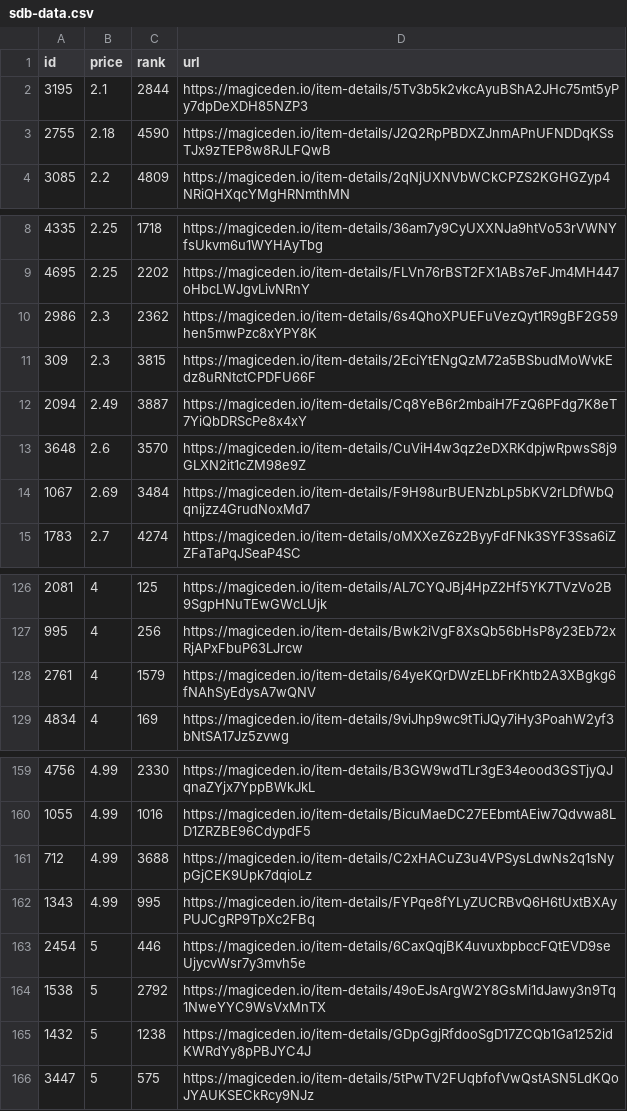
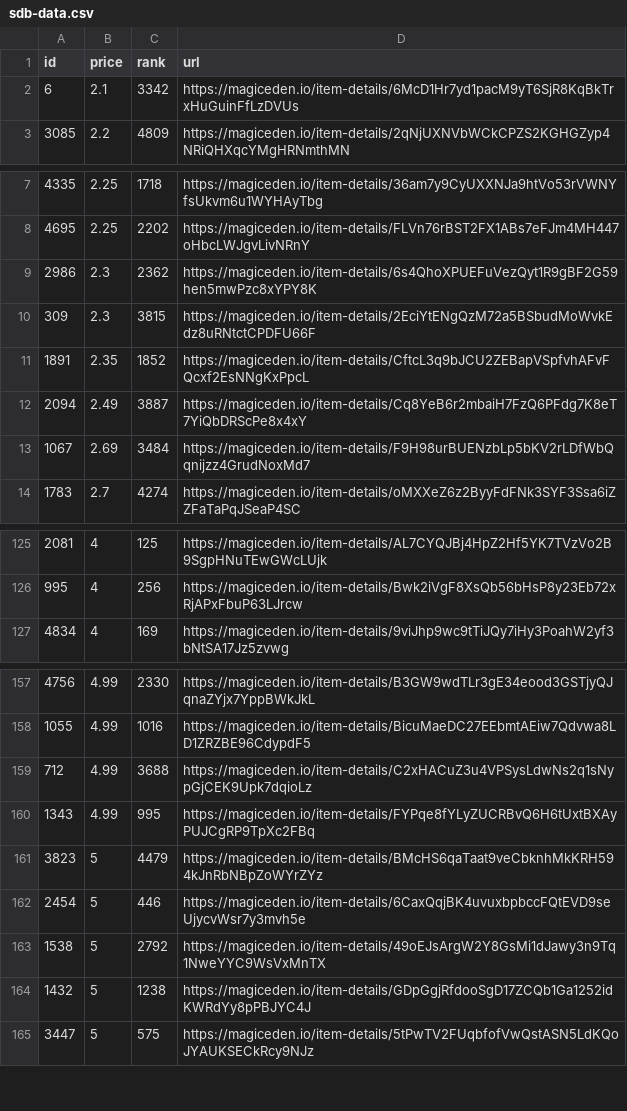
Before and after one commit to braposo/sdb-monitor, a CSV file: sdb-data.csv, drawn as a sheet; only a part is shown, gaps mark what is left out.

Commit message:
Flat: latest data (2021-11-10T12:55:39.110Z) {   "date": "2021-11-10T12:55:39.110Z",   "files": [     {       "name": "sdb-data.csv",       "deltaBytes": -97,       "source": "https://api-mainnet.magiceden.io/rpc/getListedNFTsByQuery?q=%7B%22%24match%22%3A%7B%22collectionSymbol%22%3A%22solana_droid_business%22%7D%2C%22%24sort%22%3A%7B%22takerAmount%22%3A1%2C%22createdAt%22%3A-1%7D%2C%22%24skip%22%3A0%2C%22%24limit%22%3A5000%7D"     },     {       "name": "zzz/sdb-data.json",       "deltaBytes": -1286,       "source": "https://api-mainnet.magiceden.io/rpc/getListedNFTsByQuery?q=%7B%22%24match%22%3A%7B%22collectionSymbol%22%3A%22solana_droid_business%22%7D%2C%22%24sort%22%3A%7B%22takerAmount%22%3A1%2C%22createdAt%22%3A-1%7D%2C%22%24skip%22%3A0%2C%22%24limit%22%3A5000%7D"     }   ] }

```diff
--- a/sdb-data.csv
+++ b/sdb-data.csv
@@ -1,4 +1,3 @@
 id,price,rank,url
-3195,2.1,2844,https://magiceden.io/item-details/5Tv3b5k2vkcAyuBShA2JHc75mt5yPy7dpDeXDH85NZP3
-2755,2.18,4590,https://magiceden.io/item-details/J2Q2RpPBDXZJnmAPnUFNDDqKSsTJx9zTEP8w8RJLFQwB
+6,2.1,3342,https://magiceden.io/item-details/6McD1Hr7yd1pacM9yT6SjR8KqBkTrxHuGuinFfLzDVUs
 3085,2.2,4809,https://magiceden.io/item-details/2qNjUXNVbWCkCPZS2KGHGZyp4NRiQHXqcYMgHRNmthMN
@@ -11,4 +10,4 @@ id,price,rank,url
 309,2.3,3815,https://magiceden.io/item-details/2EciYtENgQzM72a5BSbudMoWvkEdz8uRNtctCPDFU66F
+1891,2.35,1852,https://magiceden.io/item-details/CftcL3q9bJCU2ZEBapVSpfvhAFvFQcxf2EsNNgKxPpcL
 2094,2.49,3887,https://magiceden.io/item-details/Cq8YeB6r2mbaiH7FzQ6PFdg7K8eT7YiQbDRScPe8x4xY
-3648,2.6,3570,https://magiceden.io/item-details/CuViH4w3qz2eDXRKdpjwRpwsS8j9GLXN2it1cZM98e9Z
 1067,2.69,3484,https://magiceden.io/item-details/F9H98urBUENzbLp5bKV2rLDfWbQqnijzz4GrudNoxMd7
@@ -127,3 +126,2 @@ id,price,rank,url
 995,4,256,https://magiceden.io/item-details/Bwk2iVgF8XsQb56bHsP8y23Eb72xRjAPxFbuP63LJrcw
-2761,4,1579,https://magiceden.io/item-details/64yeKQrDWzELbFrKhtb2A3XBgkg6fNAhSyEdysA7wQNV
 4834,4,169,https://magiceden.io/item-details/9viJhp9wc9tTiJQy7iHy3PoahW2yf3bNtSA17Jz5zvwg
@@ -162,2 +160,3 @@ id,price,rank,url
 1343,4.99,995,https://magiceden.io/item-details/FYPqe8fYLyZUCRBvQ6H6tUxtBXAyPUJCgRP9TpXc2FBq
+3823,5,4479,https://magiceden.io/item-details/BMcHS6qaTaat9veCbknhMkKRH594kJnRbNBpZoWYrZYz
 2454,5,446,https://magiceden.io/item-details/6CaxQqjBK4uvuxbpbccFQtEVD9seUjycvWsr7y3mvh5e
```
Also changed, not shown: 1 other file.
